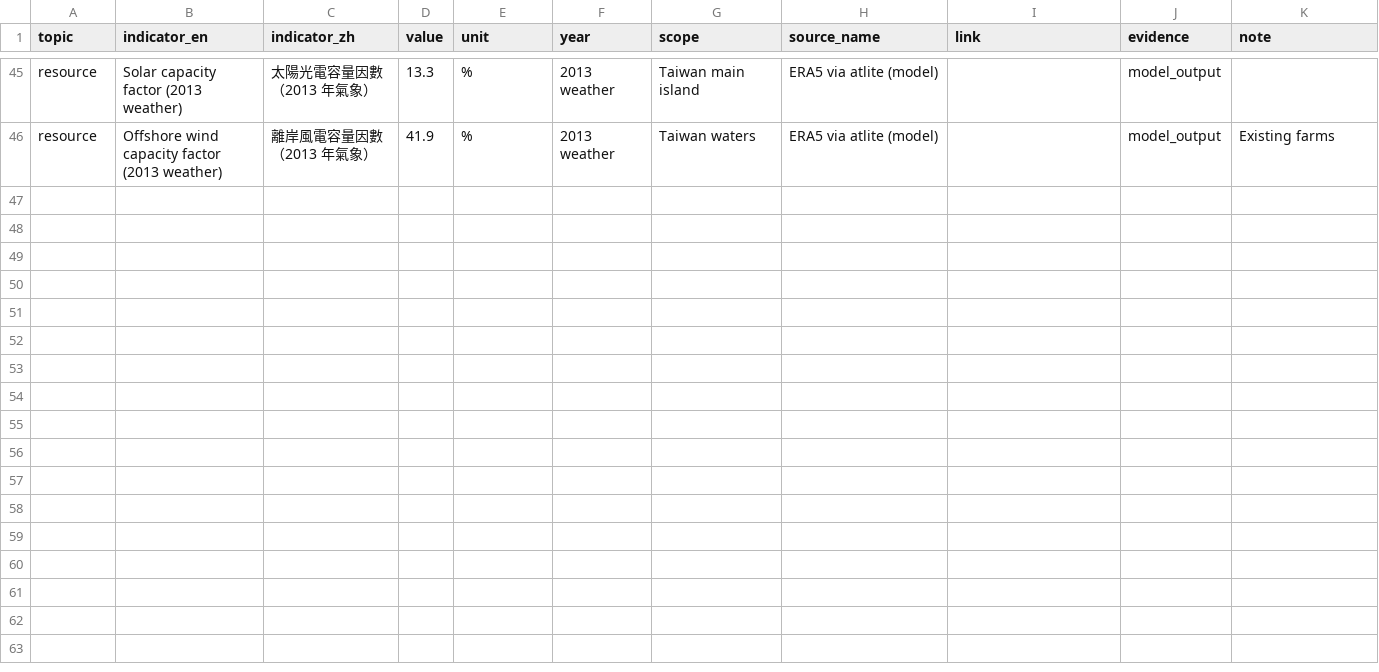
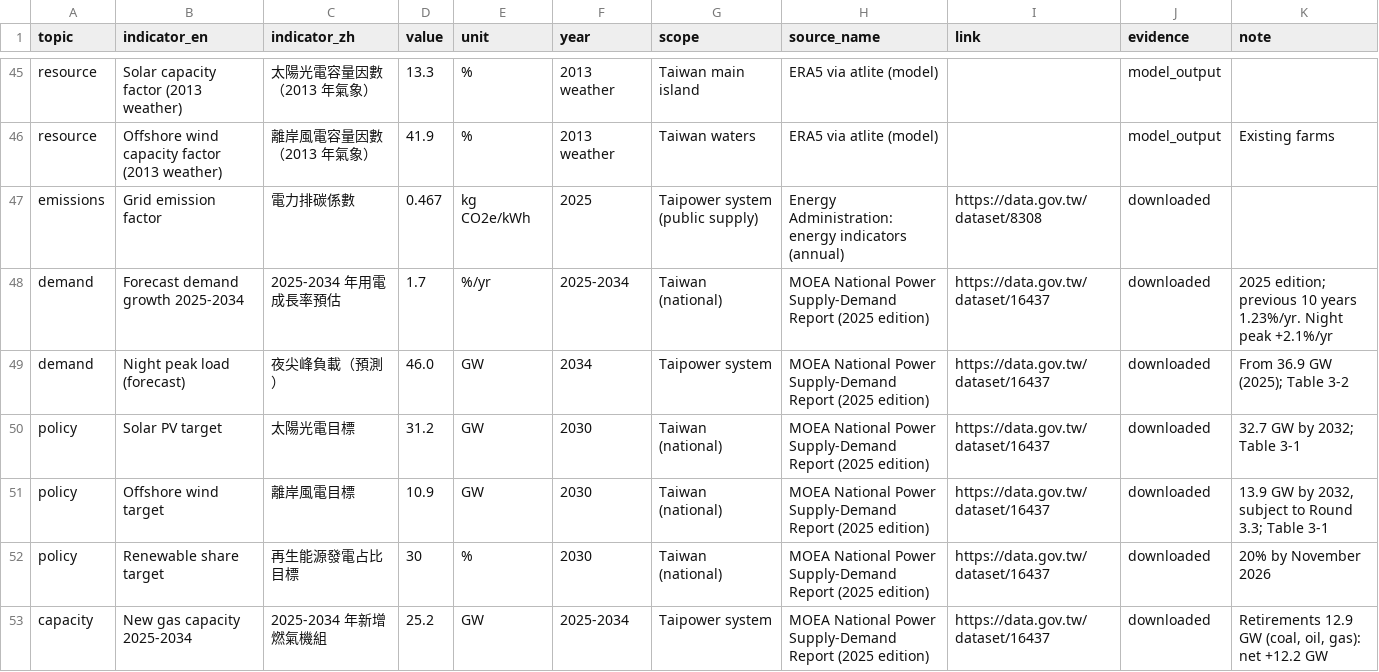
Before and after one commit to BartonChenTW/pypsa-earth, a CSV file: pypsa_tw/data/taiwan_key_facts.csv, drawn as a sheet; only a part is shown, gaps mark what is left out; the diff covers the shown part only.

```diff
--- a/pypsa_tw/data/taiwan_key_facts.csv
+++ b/pypsa_tw/data/taiwan_key_facts.csv
@@ -46 +46,8 @@ resource,Solar capacity factor (2013 weather),太陽光電容量因數（2013
 resource,Offshore wind capacity factor (2013 weather),離岸風電容量因數（2013 年氣象）,41.9,%,2013 weather,Taiwan waters,ERA5 via atlite (model),,model_output,Existing farms
+emissions,Grid emission factor,電力排碳係數,0.467,kg CO2e/kWh,2025,Taipower system (public supply),Energy Administration: energy indicators (annual),https://data.gov.tw/dataset/8308,downloaded,
+demand,Forecast demand growth 2025-2034,2025-2034 年用電成長率預估,1.7,%/yr,2025-2034,Taiwan (national),MOEA National Power Supply-Demand Report (2025 edition),https://data.gov.tw/dataset/16437,downloaded,2025 edition; previous 10 years 1.23%/yr. Night peak +2.1%/yr
+demand,Night peak load (forecast),夜尖峰負載（預測）,46.0,GW,2034,Taipower system,MOEA National Power Supply-Demand Report (2025 edition),https://data.gov.tw/dataset/16437,downloaded,From 36.9 GW (2025); Table 3-2
+policy,Solar PV target,太陽光電目標,31.2,GW,2030,Taiwan (national),MOEA National Power Supply-Demand Report (2025 edition),https://data.gov.tw/dataset/16437,downloaded,32.7 GW by 2032; Table 3-1
+policy,Offshore wind target,離岸風電目標,10.9,GW,2030,Taiwan (national),MOEA National Power Supply-Demand Report (2025 edition),https://data.gov.tw/dataset/16437,downloaded,"13.9 GW by 2032, subject to Round 3.3; Table 3-1"
+policy,Renewable share target,再生能源發電占比目標,30,%,2030,Taiwan (national),MOEA National Power Supply-Demand Report (2025 edition),https://data.gov.tw/dataset/16437,downloaded,20% by November 2026
+capacity,New gas capacity 2025-2034,2025-2034 年新增燃氣機組,25.2,GW,2025-2034,Taipower system,MOEA National Power Supply-Demand Report (2025 edition),https://data.gov.tw/dataset/16437,downloaded,"Retirements 12.9 GW (coal, oil, gas): net +12.2 GW"
```
Also changed, not shown: 49 edited cells elsewhere in this file, pypsa_tw/data/official/link_check_20260924.csv, pypsa_tw/data/official/taiwan_electricity_statistics.csv, 26 other files.
